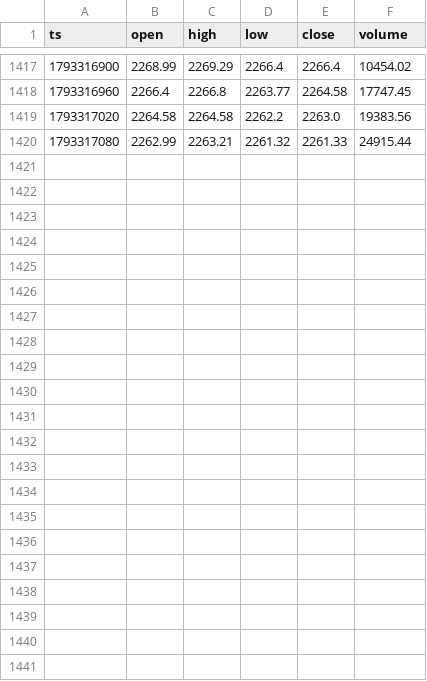
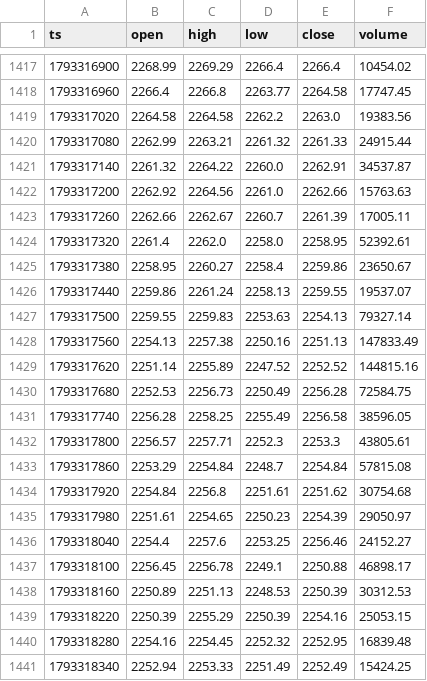
Before and after one commit to msmadanni88/trading-math-model, a CSV file: xcandles/2026-10-29.csv, drawn as a sheet; only a part is shown, gaps mark what is left out; the diff names each change by its address in the sheet, - before the commit and + after, or states it on an @@ line.

```diff
--- a/xcandles/2026-10-29.csv
+++ b/xcandles/2026-10-29.csv
+row 1421: 1793317140 | 2261.32 | 2264.22 | 2260.0 | 2262.91 | 34537.87
+row 1422: 1793317200 | 2262.92 | 2264.56 | 2261.0 | 2262.66 | 15763.63
+row 1423: 1793317260 | 2262.66 | 2262.67 | 2260.7 | 2261.39 | 17005.11
+row 1424: 1793317320 | 2261.4 | 2262.0 | 2258.0 | 2258.95 | 52392.61
+row 1425: 1793317380 | 2258.95 | 2260.27 | 2258.4 | 2259.86 | 23650.67
+row 1426: 1793317440 | 2259.86 | 2261.24 | 2258.13 | 2259.55 | 19537.07
+row 1427: 1793317500 | 2259.55 | 2259.83 | 2253.63 | 2254.13 | 79327.14
+row 1428: 1793317560 | 2254.13 | 2257.38 | 2250.16 | 2251.13 | 147833.49
+row 1429: 1793317620 | 2251.14 | 2255.89 | 2247.52 | 2252.52 | 144815.16
+row 1430: 1793317680 | 2252.53 | 2256.73 | 2250.49 | 2256.28 | 72584.75
+row 1431: 1793317740 | 2256.28 | 2258.25 | 2255.49 | 2256.58 | 38596.05
+row 1432: 1793317800 | 2256.57 | 2257.71 | 2252.3 | 2253.3 | 43805.61
+row 1433: 1793317860 | 2253.29 | 2254.84 | 2248.7 | 2254.84 | 57815.08
+row 1434: 1793317920 | 2254.84 | 2256.8 | 2251.61 | 2251.62 | 30754.68
+row 1435: 1793317980 | 2251.61 | 2254.65 | 2250.23 | 2254.39 | 29050.97
+row 1436: 1793318040 | 2254.4 | 2257.6 | 2253.25 | 2256.46 | 24152.27
+row 1437: 1793318100 | 2256.45 | 2256.78 | 2249.1 | 2250.88 | 46898.17
+row 1438: 1793318160 | 2250.89 | 2251.13 | 2248.53 | 2250.39 | 30312.53
+row 1439: 1793318220 | 2250.39 | 2255.29 | 2250.39 | 2254.16 | 25053.15
+row 1440: 1793318280 | 2254.16 | 2254.45 | 2252.32 | 2252.95 | 16839.48
+row 1441: 1793318340 | 2252.94 | 2253.33 | 2251.49 | 2252.49 | 15424.25
```
Also changed, not shown: calls/2026-10-29.csv, candles/2026-10-29.csv, 13 other files.
